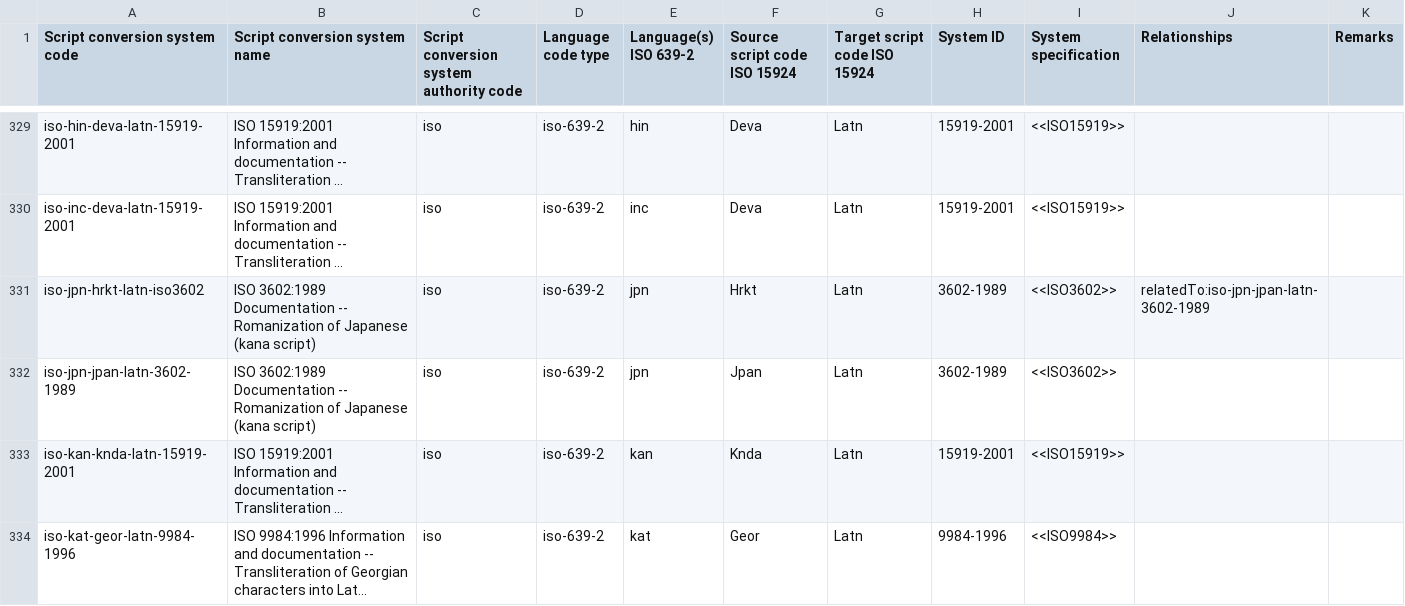
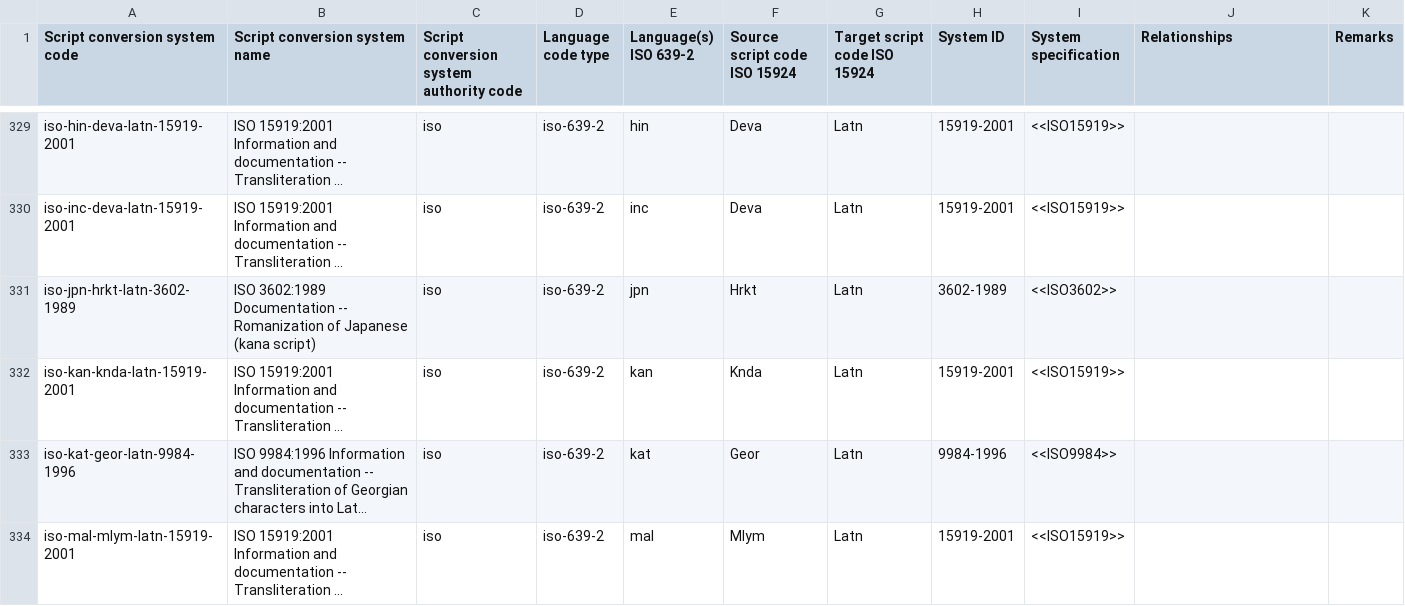
Before and after one commit to CalConnect/csd-transcription-systems, a CSV file: sources/data/codes.csv, drawn as a sheet; only a part is shown, gaps mark what is left out; the shorter side is filled out with more unchanged rows; long unchanged cells end in …; the diff names each change by its address in the sheet, - before the commit and + after, or states it on an @@ line.

Commit message:
Combine iso-jpn-hrkt-latn-iso3602 and iso-jpn-jpan-latn-3602-1989

```diff
--- a/sources/data/codes.csv
+++ b/sources/data/codes.csv
-A331 (Script conversion system code): iso-jpn-hrkt-latn-iso3602
+A331 (Script conversion system code): iso-jpn-hrkt-latn-3602-1989
-J331 (Relationships): relatedTo:iso-jpn-jpan-latn-3602-1989
+J331 (Relationships): (empty)
-row 332: iso-jpn-jpan-latn-3602-1989 | ISO 3602:1989 Documentation -- Romanization of Japanese (kana script) | iso | iso-639-2 | jpn | Jpan | Latn | 3602-1989 | <<ISO3602>>
```
